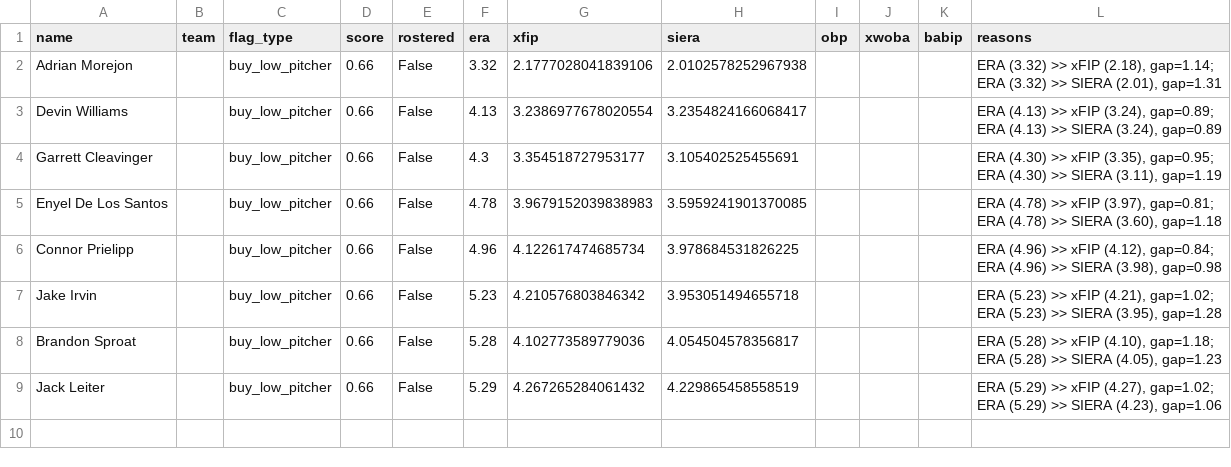
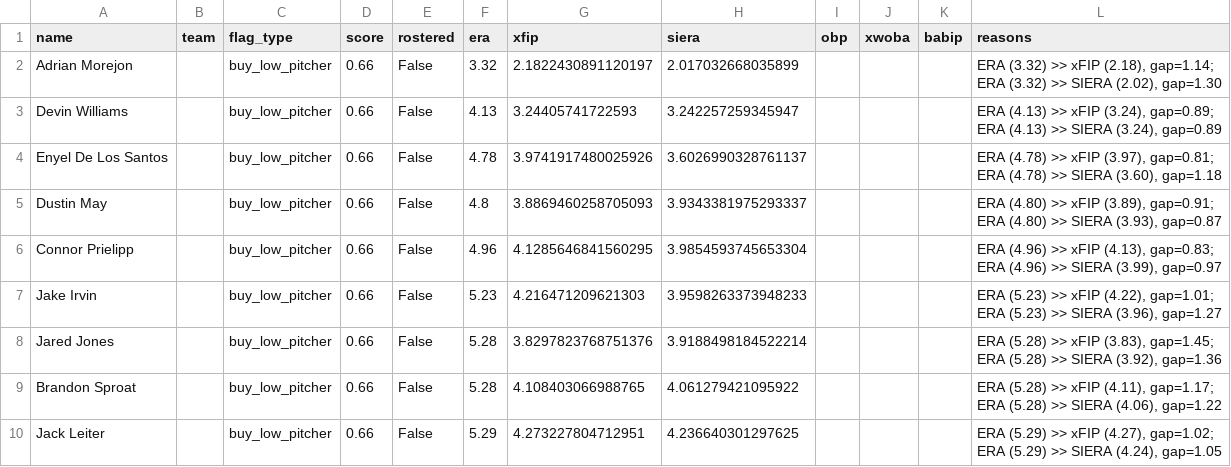
Before and after one commit to nickguarriello/pitch-slap, a CSV file: docs/data/waivers.csv, drawn as a sheet.

```diff
--- a/docs/data/waivers.csv
+++ b/docs/data/waivers.csv
@@ -1,9 +1,10 @@
 name,team,flag_type,score,rostered,era,xfip,siera,obp,xwoba,babip,reasons
-Adrian Morejon,,buy_low_pitcher,0.66,False,3.32,2.1777028041839106,2.0102578252967938,,,,"ERA (3.32) >> xFIP (2.18), gap=1.14; ERA (3.32) >> SIERA (2.01), gap=1.31"
-Devin Williams,,buy_low_pitcher,0.66,False,4.13,3.2386977678020554,3.2354824166068417,,,,"ERA (4.13) >> xFIP (3.24), gap=0.89; ERA (4.13) >> SIERA (3.24), gap=0.89"
-Garrett Cleavinger,,buy_low_pitcher,0.66,False,4.3,3.354518727953177,3.105402525455691,,,,"ERA (4.30) >> xFIP (3.35), gap=0.95; ERA (4.30) >> SIERA (3.11), gap=1.19"
-Enyel De Los Santos,,buy_low_pitcher,0.66,False,4.78,3.9679152039838983,3.5959241901370085,,,,"ERA (4.78) >> xFIP (3.97), gap=0.81; ERA (4.78) >> SIERA (3.60), gap=1.18"
-Connor Prielipp,,buy_low_pitcher,0.66,False,4.96,4.122617474685734,3.978684531826225,,,,"ERA (4.96) >> xFIP (4.12), gap=0.84; ERA (4.96) >> SIERA (3.98), gap=0.98"
-Jake Irvin,,buy_low_pitcher,0.66,False,5.23,4.210576803846342,3.953051494655718,,,,"ERA (5.23) >> xFIP (4.21), gap=1.02; ERA (5.23) >> SIERA (3.95), gap=1.28"
-Brandon Sproat,,buy_low_pitcher,0.66,False,5.28,4.102773589779036,4.054504578356817,,,,"ERA (5.28) >> xFIP (4.10), gap=1.18; ERA (5.28) >> SIERA (4.05), gap=1.23"
-Jack Leiter,,buy_low_pitcher,0.66,False,5.29,4.267265284061432,4.229865458558519,,,,"ERA (5.29) >> xFIP (4.27), gap=1.02; ERA (5.29) >> SIERA (4.23), gap=1.06"
+Adrian Morejon,,buy_low_pitcher,0.66,False,3.32,2.1822430891120197,2.017032668035899,,,,"ERA (3.32) >> xFIP (2.18), gap=1.14; ERA (3.32) >> SIERA (2.02), gap=1.30"
+Devin Williams,,buy_low_pitcher,0.66,False,4.13,3.24405741722593,3.242257259345947,,,,"ERA (4.13) >> xFIP (3.24), gap=0.89; ERA (4.13) >> SIERA (3.24), gap=0.89"
+Enyel De Los Santos,,buy_low_pitcher,0.66,False,4.78,3.9741917480025926,3.6026990328761137,,,,"ERA (4.78) >> xFIP (3.97), gap=0.81; ERA (4.78) >> SIERA (3.60), gap=1.18"
+Dustin May,,buy_low_pitcher,0.66,False,4.8,3.8869460258705093,3.9343381975293337,,,,"ERA (4.80) >> xFIP (3.89), gap=0.91; ERA (4.80) >> SIERA (3.93), gap=0.87"
+Connor Prielipp,,buy_low_pitcher,0.66,False,4.96,4.1285646841560295,3.9854593745653304,,,,"ERA (4.96) >> xFIP (4.13), gap=0.83; ERA (4.96) >> SIERA (3.99), gap=0.97"
+Jake Irvin,,buy_low_pitcher,0.66,False,5.23,4.216471209621303,3.9598263373948233,,,,"ERA (5.23) >> xFIP (4.22), gap=1.01; ERA (5.23) >> SIERA (3.96), gap=1.27"
+Jared Jones,,buy_low_pitcher,0.66,False,5.28,3.8297823768751376,3.9188498184522214,,,,"ERA (5.28) >> xFIP (3.83), gap=1.45; ERA (5.28) >> SIERA (3.92), gap=1.36"
+Brandon Sproat,,buy_low_pitcher,0.66,False,5.28,4.108403066988765,4.061279421095922,,,,"ERA (5.28) >> xFIP (4.11), gap=1.17; ERA (5.28) >> SIERA (4.06), gap=1.22"
+Jack Leiter,,buy_low_pitcher,0.66,False,5.29,4.273227804712951,4.236640301297625,,,,"ERA (5.29) >> xFIP (4.27), gap=1.02; ERA (5.29) >> SIERA (4.24), gap=1.05"
```
Also changed, not shown: docs/data/matchup.csv, docs/data/roster.csv, 9 other files.
